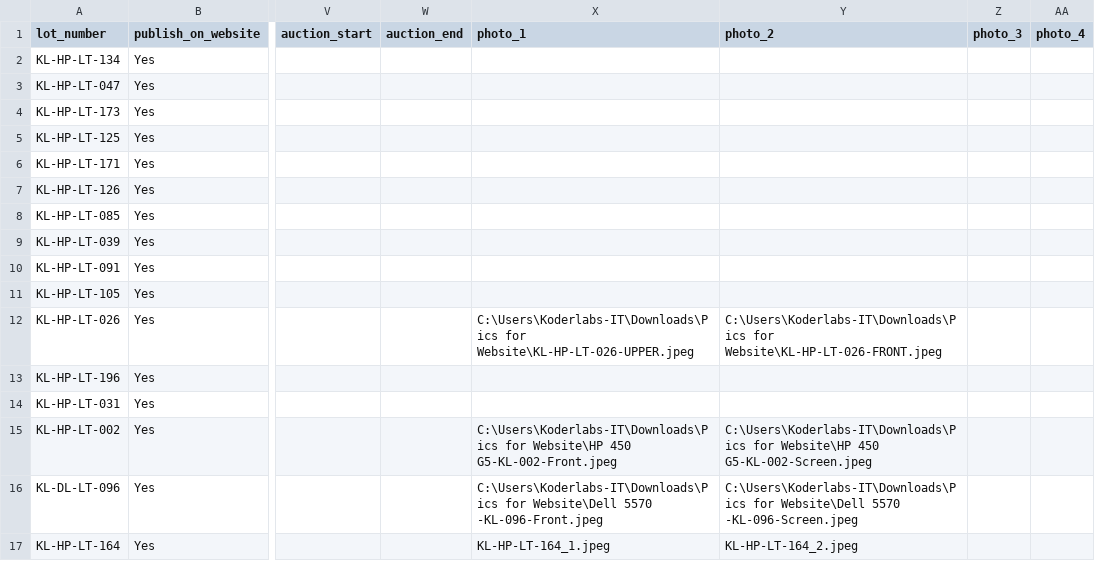
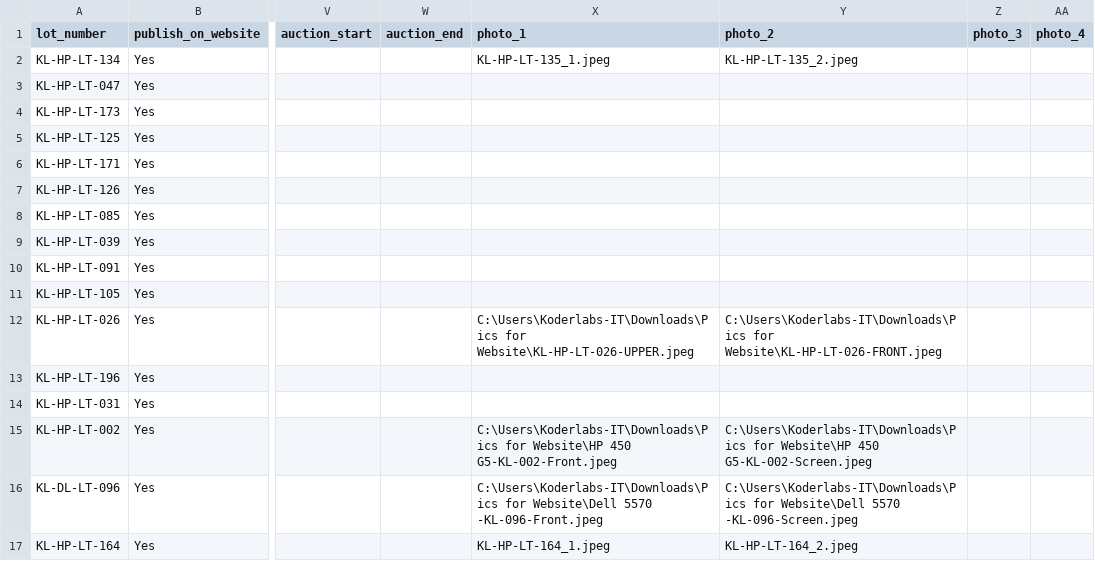
Before and after one commit to faisalbizenjo-it/office-laptop-auction, a CSV file: data/laptops.csv, drawn as a sheet; only a part is shown, gaps mark what is left out; the diff names each change by its address in the sheet, - before the commit and + after, or states it on an @@ line.

Commit message:
update

```diff
--- a/data/laptops.csv
+++ b/data/laptops.csv
-X2 (photo_1): (empty)
+X2 (photo_1): KL-HP-LT-135_1.jpeg
-Y2 (photo_2): (empty)
+Y2 (photo_2): KL-HP-LT-135_2.jpeg
```
